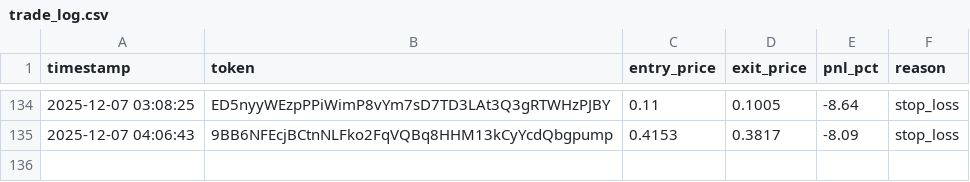
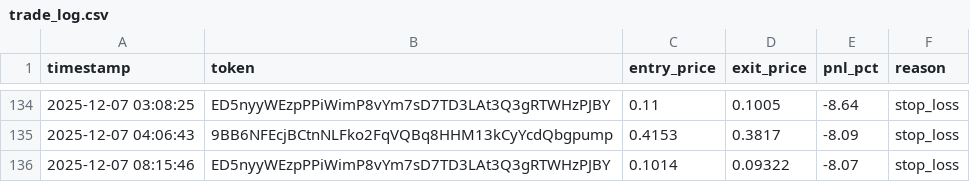
Before and after one commit to mikegianfelice/Hunter, a CSV file: data/trade_log.csv, drawn as a sheet; only a part is shown, gaps mark what is left out.

Commit message:
📈 Sync performance data for chart generation [2025-12-07 08:18:03]

```diff
--- a/data/trade_log.csv
+++ b/data/trade_log.csv
@@ -135 +135,2 @@ timestamp,token,entry_price,exit_price,pnl_pct,reason
 2025-12-07 04:06:43,9BB6NFEcjBCtnNLFko2FqVQBq8HHM13kCyYcdQbgpump,0.4153,0.3817,-8.09,stop_loss
+2025-12-07 08:15:46,ED5nyyWEzpPPiWimP8vYm7sD7TD3LAt3Q3gRTWHzPJBY,0.1014,0.09322,-8.07,stop_loss
```
Also changed, not shown: 1 other file.
